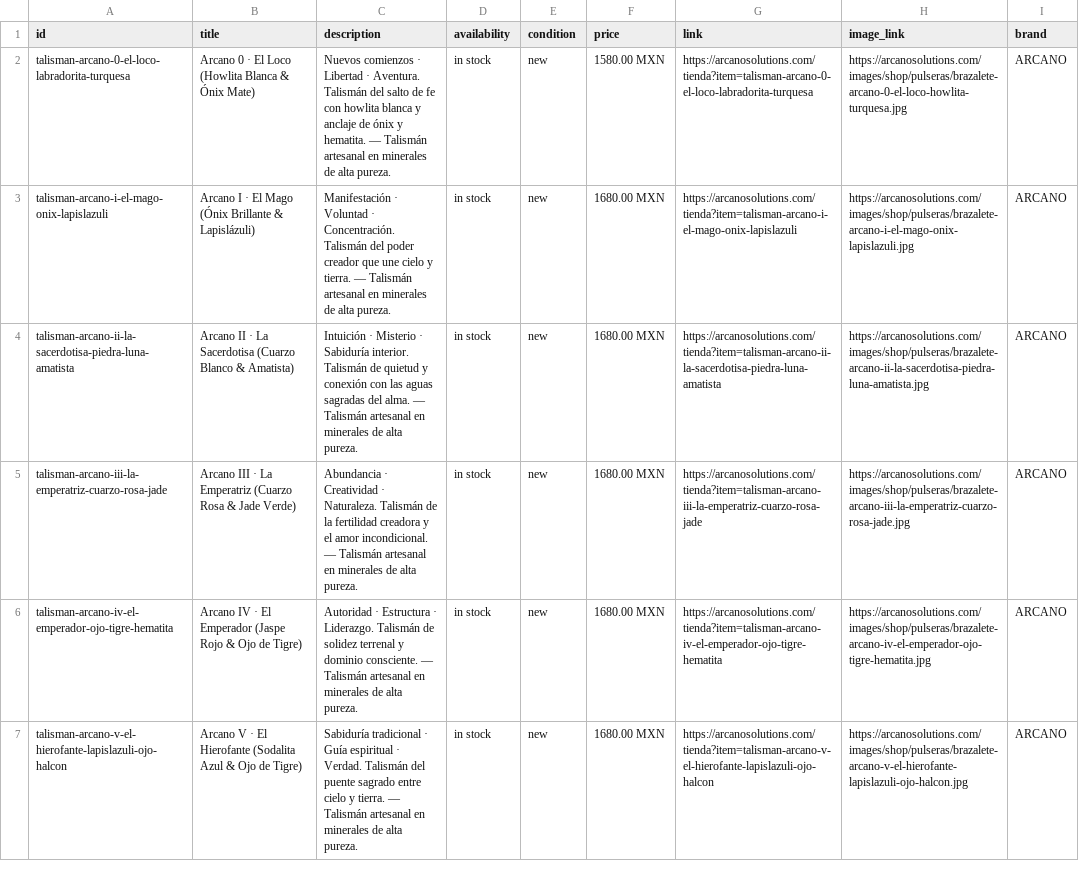
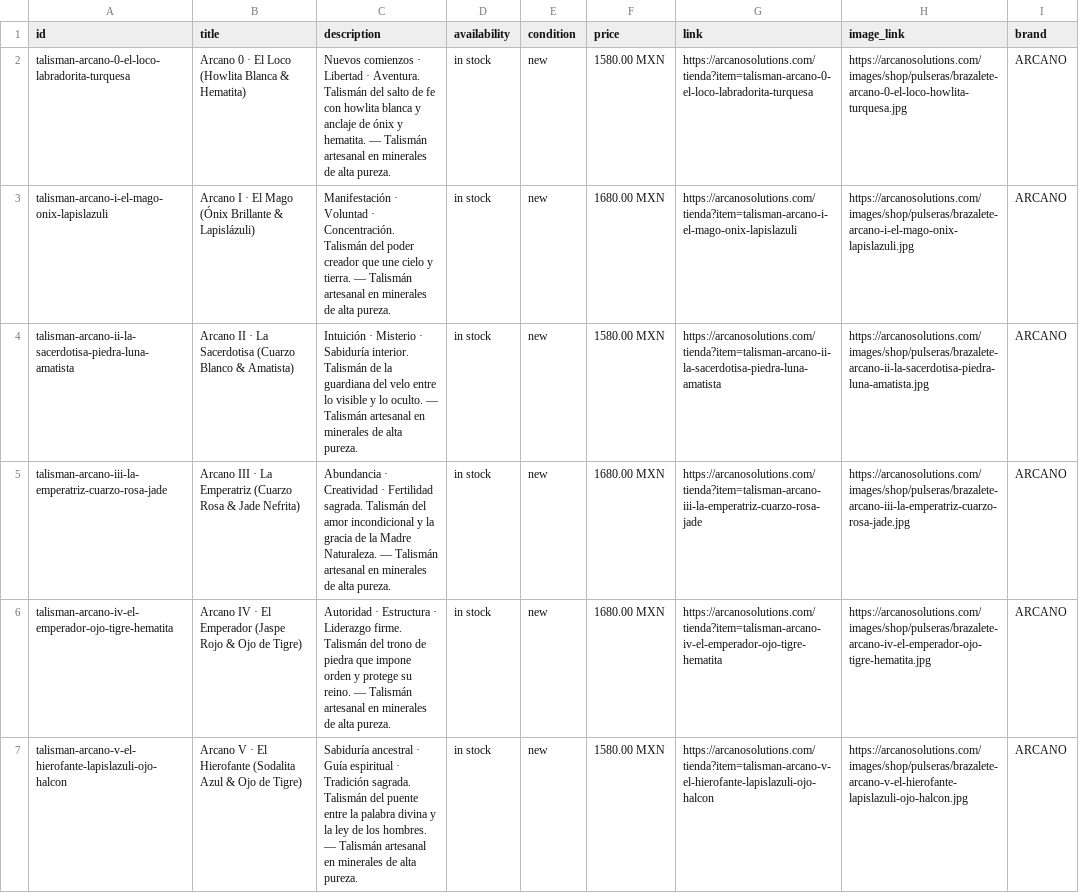
Before and after one commit to Arcano3Ai/arcano, a CSV file: public/feeds/facebook-catalog.csv, drawn as a sheet; only a part is shown; the diff covers the shown part only; the diff names each change by its address in the sheet, - before the commit and + after, or states it on an @@ line.

Commit message:
feat(tienda): reintegrar selector interactivo de veta mineral sagrada (32 gemas puras), filtro reactivo por piedra y descripciones purificadas

```diff
--- a/public/feeds/facebook-catalog.csv
+++ b/public/feeds/facebook-catalog.csv
-B2 (title): …Blanca & Ónix Mate)
+B2 (title): …Blanca & Hematita)
-C4 (description): …Talismán de quietud y conexión con las aguas sagradas del alma. — Talismán…
+C4 (description): …Talismán de la guardiana del velo entre lo visible y lo oculto. — Talismán…
-F4 (price): 1680.00 MXN
+F4 (price): 1580.00 MXN
-B5 (title): …& Jade Verde)
+B5 (title): …& Jade Nefrita)
-C5 (description): …Creatividad · Naturaleza. Talismán de la fertilidad creadora y el amor incondicional. — Talismán…
+C5 (description): …Creatividad · Fertilidad sagrada. Talismán del amor incondicional y la gracia de la Madre Naturaleza. — Talismán…
-C6 (description): …Estructura · Liderazgo. Talismán de solidez terrenal y dominio consciente. — Talismán…
+C6 (description): …Estructura · Liderazgo firme. Talismán del trono de piedra que impone orden y protege su reino. — Talismán…
-C7 (description): Sabiduría tradicional · Guía espiritual · Verdad. Talismán del puente sagrado entre cielo y tierra. — Talismán…
+C7 (description): Sabiduría ancestral · Guía espiritual · Tradición sagrada. Talismán del puente entre la palabra divina y la ley de los hombres. — Talismán…
-F7 (price): 1680.00 MXN
+F7 (price): 1580.00 MXN
```
Also changed, not shown: 28 edited cells elsewhere in this file, public/feeds/google-merchant.csv, 49 other files.
